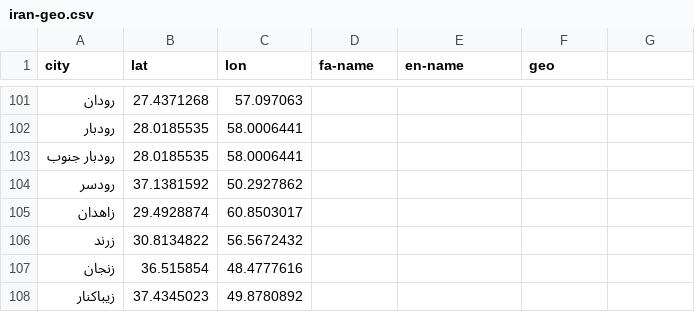
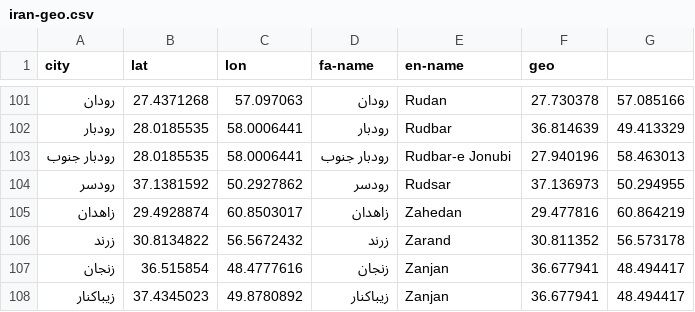
Before and after one commit to mostafaamiri/Iran_Geolocation, a CSV file: iran-geo.csv, drawn as a sheet; only a part is shown, gaps mark what is left out; the diff covers the shown part only.

```diff
--- a/iran-geo.csv
+++ b/iran-geo.csv
@@ -101,8 +101,8 @@ city,lat,lon,fa-name,en-name,geo
-رودان,27.4371268,57.097063,,,
-رودبار,28.0185535,58.0006441,,,
-رودبار جنوب,28.0185535,58.0006441,,,
-رودسر,37.1381592,50.2927862,,,
-زاهدان,29.4928874,60.8503017,,,
-زرند,30.8134822,56.5672432,,,
-زنجان,36.515854,48.4777616,,,
-زيباکنار,37.4345023,49.8780892,,,
+رودان,27.4371268,57.097063,رودان,Rudan,27.730378, 57.085166
+رودبار,28.0185535,58.0006441,رودبار,Rudbar,36.814639, 49.413329
+رودبار جنوب,28.0185535,58.0006441,رودبار جنوب,Rudbar-e Jonubi,27.940196, 58.463013
+رودسر,37.1381592,50.2927862,رودسر,Rudsar,37.136973, 50.294955
+زاهدان,29.4928874,60.8503017,زاهدان,Zahedan,29.477816, 60.864219
+زرند,30.8134822,56.5672432,زرند,Zarand,30.811352, 56.573178
+زنجان,36.515854,48.4777616,زنجان,Zanjan,36.677941, 48.494417
+زيباکنار,37.4345023,49.8780892,زیباکنار,Zanjan,36.677941, 48.494417
```
Also changed, not shown: 140 edited cells elsewhere in this file.
